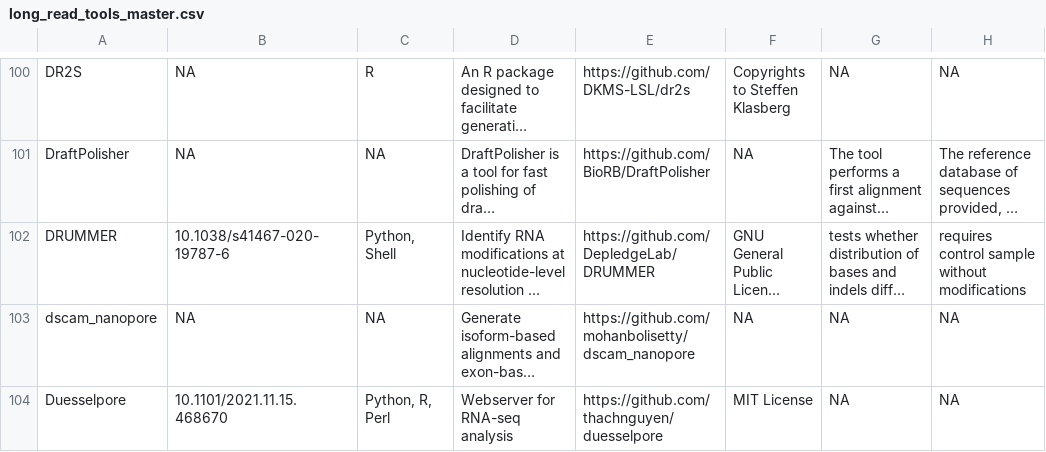
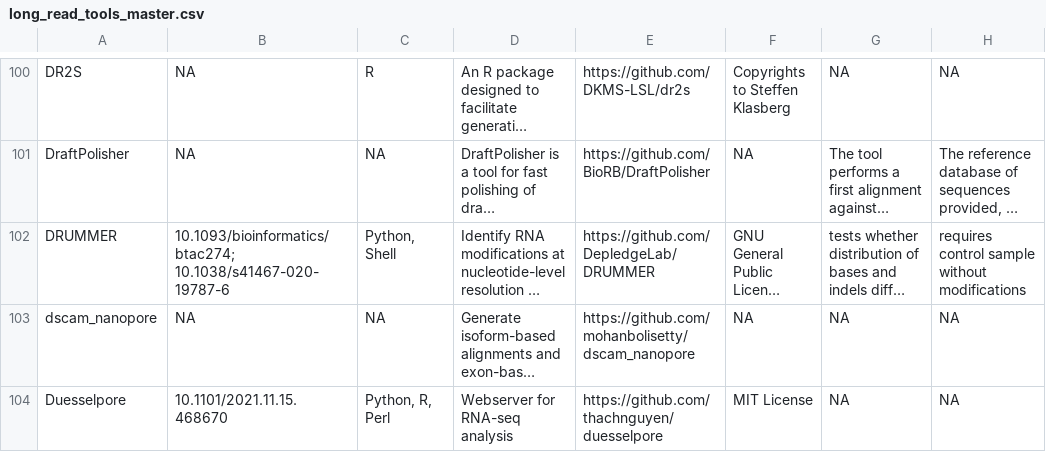
Before and after one commit to mritchielab/long_read_tools, a CSV file: long_read_tools_master.csv, drawn as a sheet; only a part is shown, gaps mark what is left out; long unchanged cells end in …; the diff names each change by its address in the sheet, - before the commit and + after, or states it on an @@ line.

Commit message:
new DOI for DRUMMER

```diff
--- a/long_read_tools_master.csv
+++ b/long_read_tools_master.csv
-B102: 10.1038/s41467-020-19787-6
+B102: 10.1093/bioinformatics/btac274; 10.1038/s41467-020-19787-6
```
